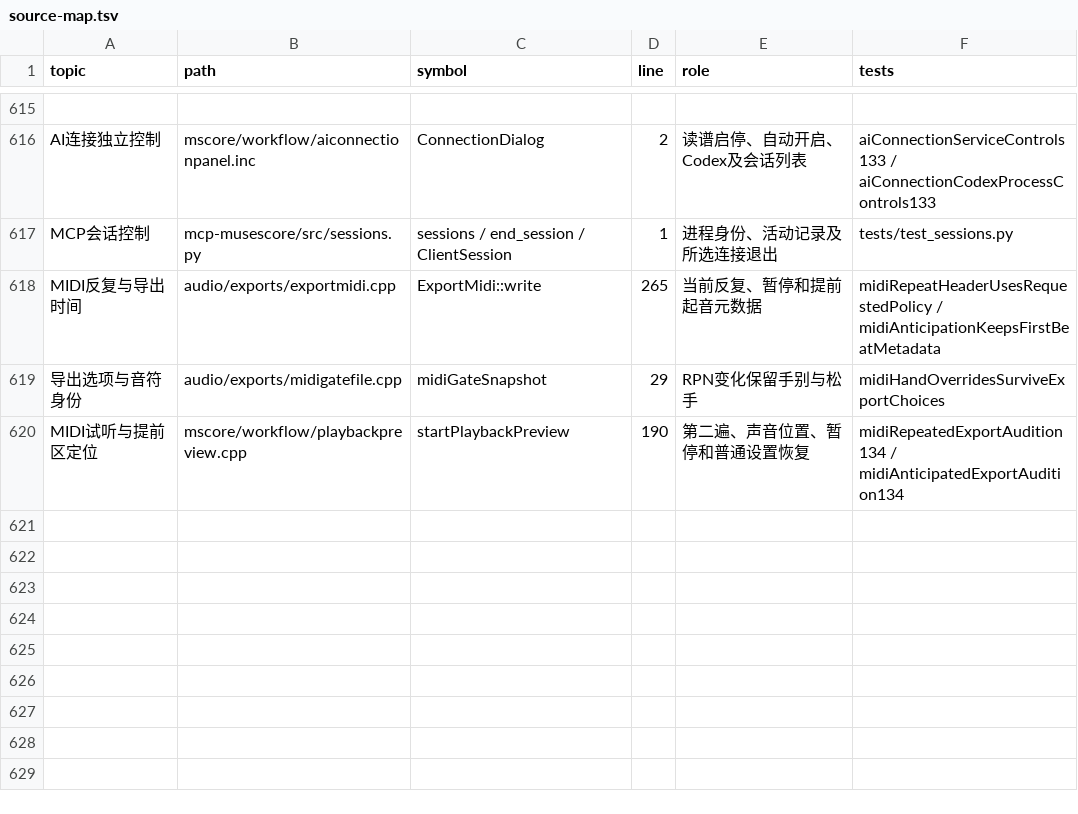
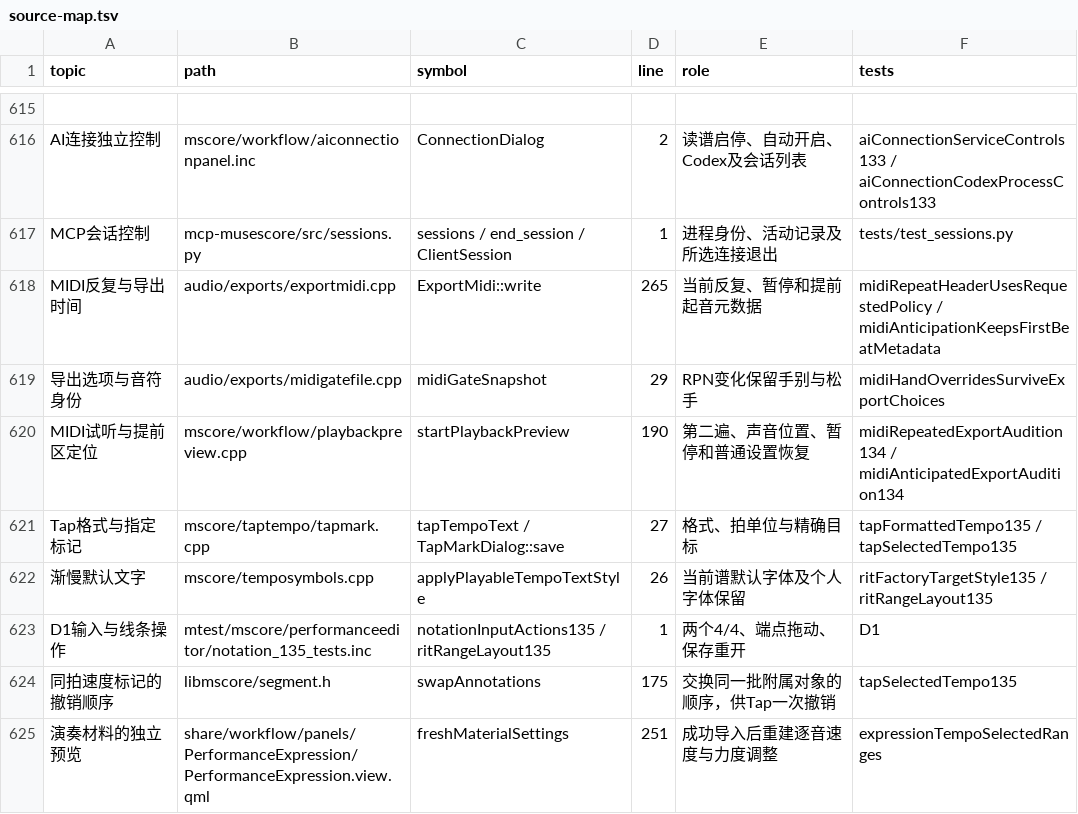
Before and after one commit to Freddd13/MuseScore, a TSV file: personal/docs/source-map.tsv, drawn as a sheet; only a part is shown, gaps mark what is left out; the diff names each change by its address in the sheet, - before the commit and + after, or states it on an @@ line.

```diff
--- a/personal/docs/source-map.tsv
+++ b/personal/docs/source-map.tsv
+row 621: Tap格式与指定标记 | mscore/taptempo/tapmark.cpp | tapTempoText / TapMarkDialog::save | 27 | 格式、拍单位与精确目标 | tapFormattedTempo135 / tapSelectedTempo135
+row 622: 渐慢默认文字 | mscore/temposymbols.cpp | applyPlayableTempoTextStyle | 26 | 当前谱默认字体及个人字体保留 | ritFactoryTargetStyle135 / ritRangeLayout135
+row 623: D1输入与线条操作 | mtest/mscore/performanceeditor/notation_135_tests.inc | notationInputActions135 / ritRangeLayout135 | 1 | 两个4/4、端点拖动、保存重开 | D1
+row 624: 同拍速度标记的撤销顺序 | libmscore/segment.h | swapAnnotations | 175 | 交换同一批附属对象的顺序，供Tap一次撤销 | tapSelectedTempo135
+row 625: 演奏材料的独立预览 | share/workflow/panels/PerformanceExpression/PerformanceExpression.view.qml | freshMaterialSettings | 251 | 成功导入后重建逐音速度与力度调整 | expressionTempoSelectedRanges
```
Also changed, not shown: 22 other files.
